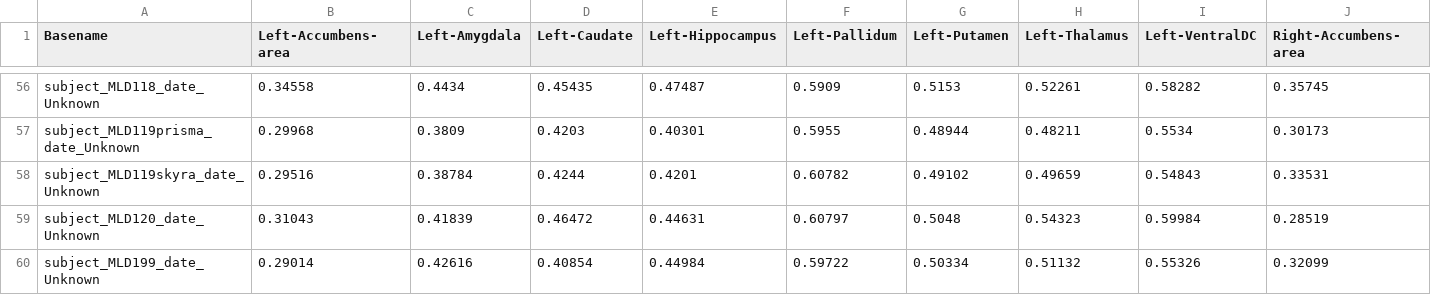
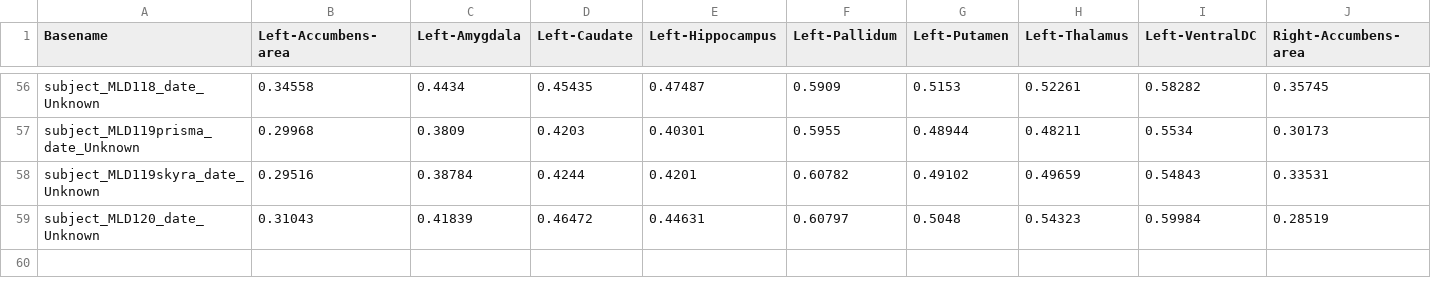
Before and after one commit to ChrisSperber/mld_brain_volumetry_dti_analysis, a CSV file: prepared_input_data/metrics_FA_variable_median_level_Region.csv, drawn as a sheet; only a part is shown, gaps mark what is left out; rows hold the shown columns only; the diff names each change by its address in the sheet, - before the commit and + after, or states it on an @@ line.

```diff
--- a/prepared_input_data/metrics_FA_variable_median_level_Region.csv
+++ b/prepared_input_data/metrics_FA_variable_median_level_Region.csv
-row 60: subject_MLD199_date_Unknown | 0.29014 | 0.42616 | 0.40854 | 0.44984 | 0.59722 | 0.50334 | 0.51132 | 0.55326 | 0.32099
```
Also changed, not shown: prepared_input_data/metrics_FA_variable_p90_level_Region.csv, prepared_input_data/metrics_FA_variable_percent_above_thres_level_Region.csv, 16 other files.
